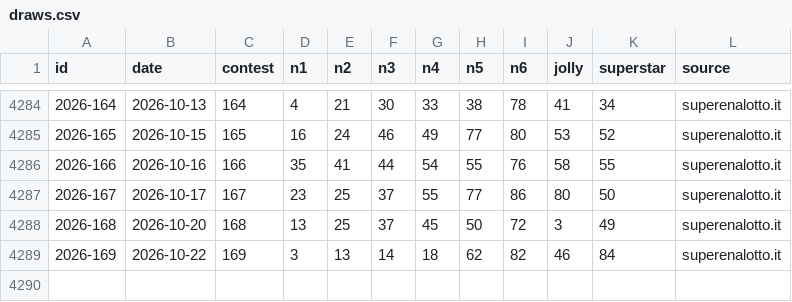
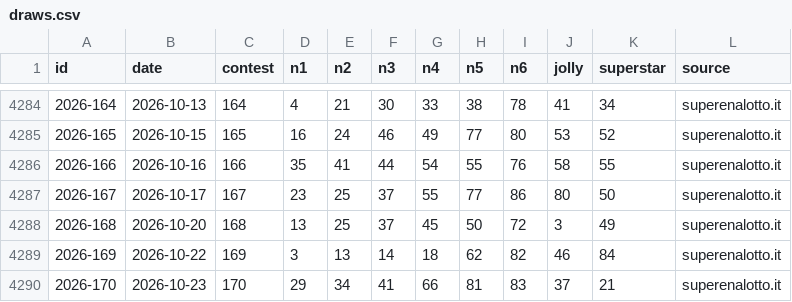
Before and after one commit to federicodiluca/la-scimmia-vince, a CSV file: data/superenalotto/draws.csv, drawn as a sheet; only a part is shown, gaps mark what is left out; the diff names each change by its address in the sheet, - before the commit and + after, or states it on an @@ line.

```diff
--- a/data/superenalotto/draws.csv
+++ b/data/superenalotto/draws.csv
+row 4290: 2026-170 | 2026-10-23 | 170 | 29 | 34 | 41 | 66 | 81 | 83 | 37 | 21 | superenalotto.it
```
Also changed, not shown: data/superenalotto/pools.csv, 1 other file.
